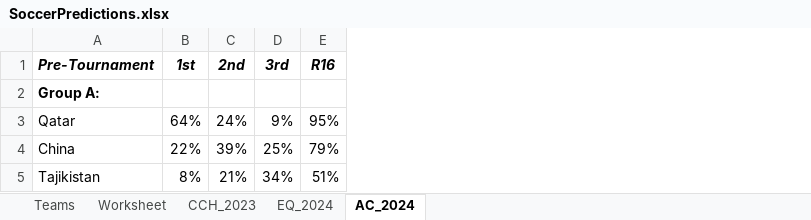
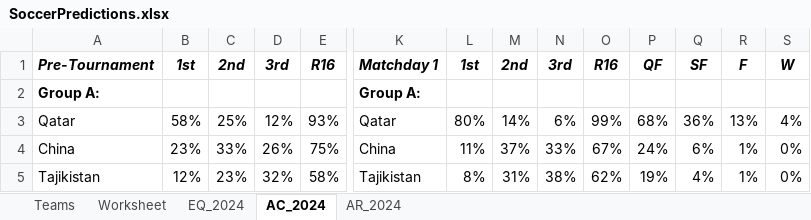
Before and after one commit to heshammourad/soccer-predictions, an Excel workbook: SoccerPredictions.xlsx, sheet AC_2024, drawn as a sheet; only a part is shown, gaps mark what is left out; values as stored, in another font and other column widths than the file's, no borders; conditional formats not drawn; the diff covers the shown part only; the diff names each change by its address in the sheet, - before the commit and + after, or states it on an @@ line.

Commit message:
Update Matchday 1 of AR and AC

```diff
--- a/SoccerPredictions.xlsx (sheet AC_2024)
+++ b/SoccerPredictions.xlsx (sheet AC_2024)
@@ sheet tab hidden: CCH_2023 @@
+sheet tab: AR_2024
+column K, rows 1-5: Matchday 1 | Group A: | Qatar | China | Tajikistan
+column L, rows 1-5: 1st |  | 80% | 11% | 8%
+column M, rows 1-5: 2nd |  | 14% | 37% | 31%
+column N, rows 1-5: 3rd |  | 6% | 33% | 38%
+column O, rows 1-5: R16 |  | 99% | 67% | 62%
+column P, rows 1-5: QF |  | 68% | 24% | 19%
+column Q, rows 1-5: SF |  | 36% | 6% | 4%
+column R, rows 1-5: F |  | 13% | 1% | 1%
+column S, rows 1-5: W |  | 4% | 0% | 0%
-B3: 64%
+B3: 58%
-C3: 24%
+C3: 25%
-D3: 9%
+D3: 12%
-E3: 95%
+E3: 93%
-B4: 22%
+B4: 23%
-C4: 39%
+C4: 33%
-D4: 25%
+D4: 26%
-E4: 79%
+E4: 75%
-B5: 8%
+B5: 12%
-C5: 21%
+C5: 23%
-D5: 34%
+D5: 32%
-E5: 51%
+E5: 58%
```
Also changed, not shown: 1 added row, 1 removed row, 1 added column and 128 edited cells elsewhere in this sheet, sheet Worksheet, sheet EQ_2024, formulas that keep their value, 13 other files.
